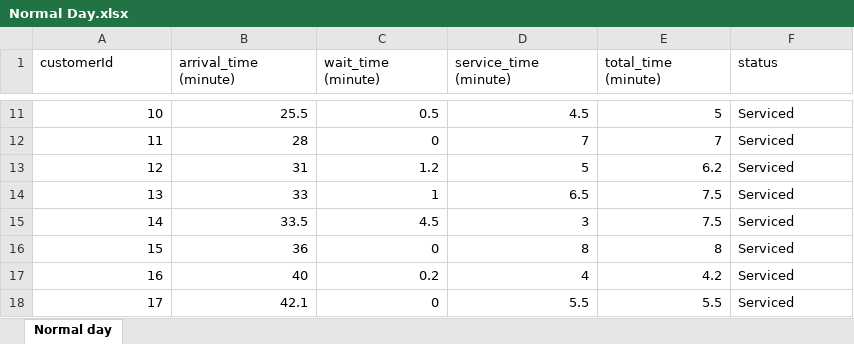
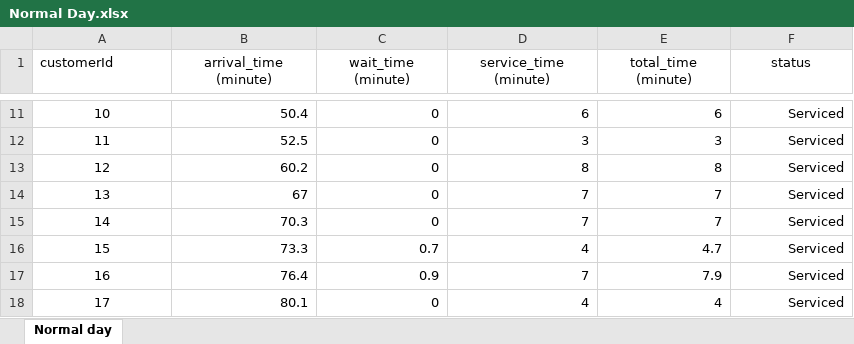
Before and after one commit to HeshithaSandeepa/Bank_Queue_System, an Excel workbook: data/Normal Day.xlsx, sheet Normal day, drawn as a sheet; only a part is shown, gaps mark what is left out; values as stored, in another font and other column widths than the file's, no borders; the diff covers the shown part only; the diff names each change by its address in the sheet, - before the commit and + after, or states it on an @@ line.

```diff
--- a/data/Normal Day.xlsx (sheet Normal day)
+++ b/data/Normal Day.xlsx (sheet Normal day)
-B1:F1 alignment: left
+B1:F1 alignment: center
-A11:A18 alignment: right
+A11:A18 alignment: center
-B11 (arrival_time (minute)): 25.5
+B11 (arrival_time (minute)): 50.4
-C11 (wait_time (minute)): 0.5
+C11 (wait_time (minute)): 0
-D11 (service_time (minute)): 4.5
+D11 (service_time (minute)): 6
-E11 (total_time (minute)): 5
+E11 (total_time (minute)): 6
-F11:F18 alignment: left
+F11:F18 alignment: right
-B12 (arrival_time (minute)): 28
+B12 (arrival_time (minute)): 52.5
-D12 (service_time (minute)): 7
+D12 (service_time (minute)): 3
-E12 (total_time (minute)): 7
+E12 (total_time (minute)): 3
-B13 (arrival_time (minute)): 31
+B13 (arrival_time (minute)): 60.2
-C13 (wait_time (minute)): 1.2
+C13 (wait_time (minute)): 0
-D13 (service_time (minute)): 5
+D13 (service_time (minute)): 8
-E13 (total_time (minute)): 6.2
+E13 (total_time (minute)): 8
-B14 (arrival_time (minute)): 33
+B14 (arrival_time (minute)): 67
-C14 (wait_time (minute)): 1
+C14 (wait_time (minute)): 0
-D14 (service_time (minute)): 6.5
+D14 (service_time (minute)): 7
-E14:E15 (total_time (minute)): 7.5
+E14:E15 (total_time (minute)): 7
-B15 (arrival_time (minute)): 33.5
+B15 (arrival_time (minute)): 70.3
-C15 (wait_time (minute)): 4.5
+C15 (wait_time (minute)): 0
-D15 (service_time (minute)): 3
+D15 (service_time (minute)): 7
-B16 (arrival_time (minute)): 36
+B16 (arrival_time (minute)): 73.3
-C16 (wait_time (minute)): 0
+C16 (wait_time (minute)): 0.7
-D16 (service_time (minute)): 8
+D16 (service_time (minute)): 4
-E16 (total_time (minute)): 8
+E16 (total_time (minute)): 4.7
-B17 (arrival_time (minute)): 40
+B17 (arrival_time (minute)): 76.4
-C17 (wait_time (minute)): 0.2
+C17 (wait_time (minute)): 0.9
-D17 (service_time (minute)): 4
+D17 (service_time (minute)): 7
-E17 (total_time (minute)): 4.2
+E17 (total_time (minute)): 7.9
-B18 (arrival_time (minute)): 42.1
+B18 (arrival_time (minute)): 80.1
-D18 (service_time (minute)): 5.5
+D18 (service_time (minute)): 4
-E18 (total_time (minute)): 5.5
+E18 (total_time (minute)): 4
```
Also changed, not shown: 125 edited cells and cell formats elsewhere in this sheet, data/aswasuma day.xlsx, data/salary day.xlsx.
